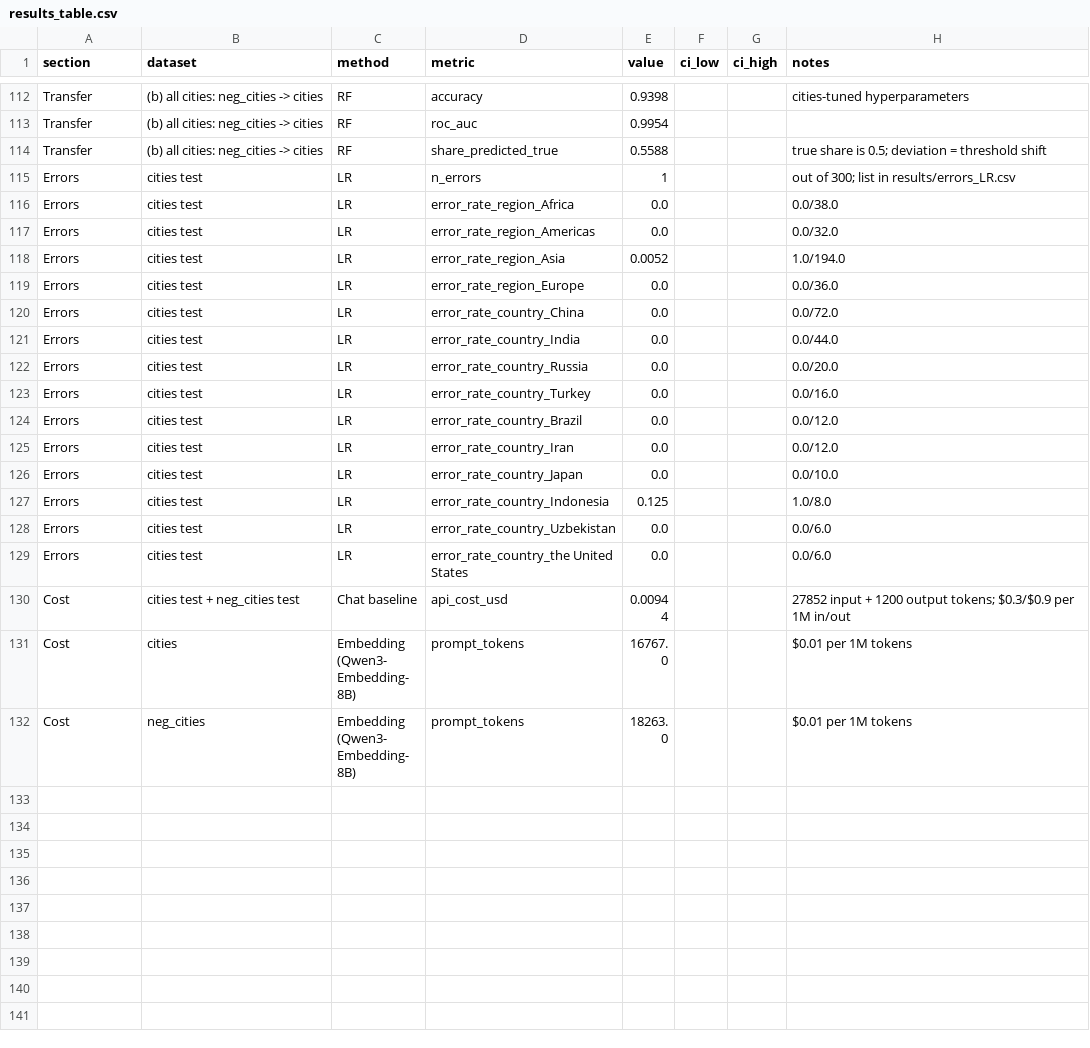
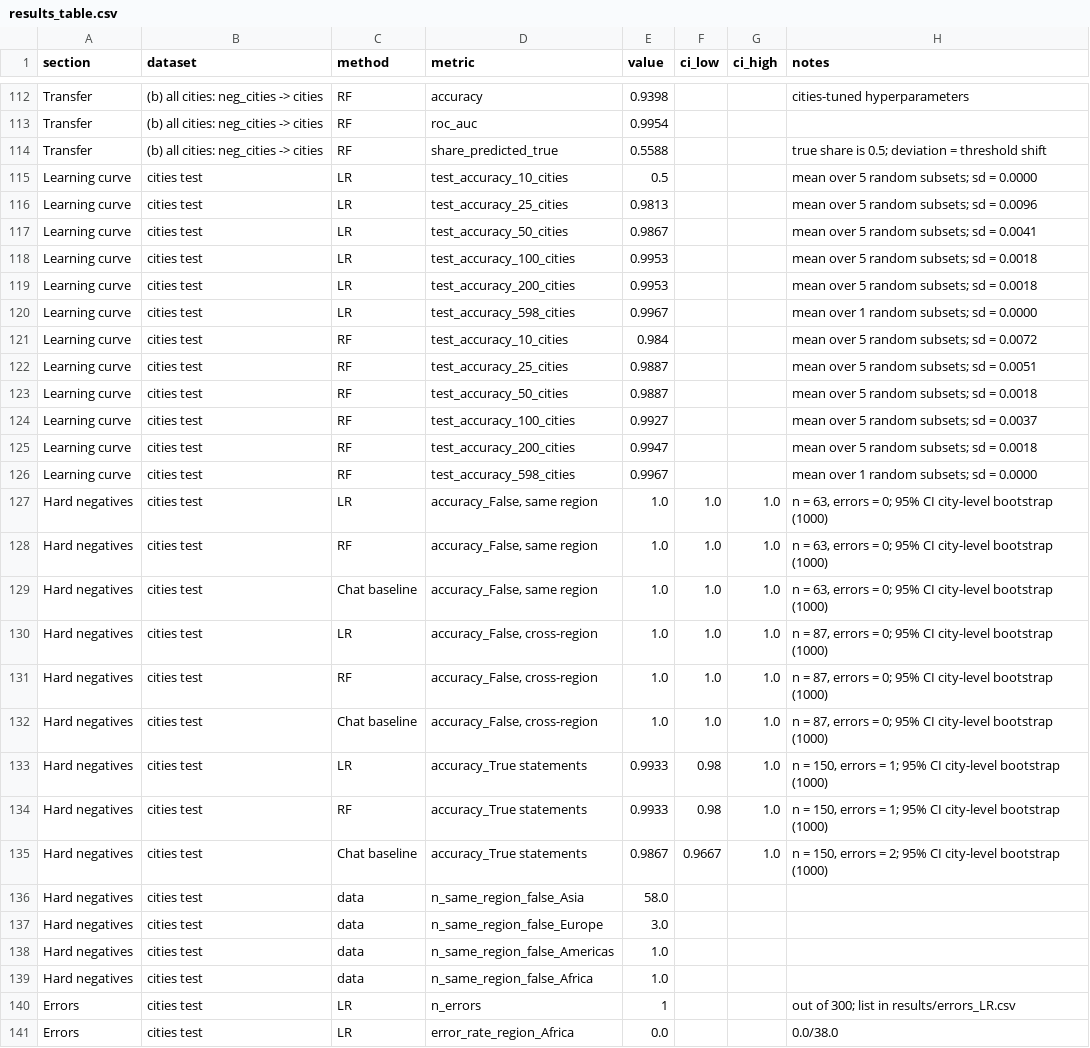
Before and after one commit to alexkenny949/M156-Project, a CSV file: results/results_table.csv, drawn as a sheet; only a part is shown, gaps mark what is left out; the shorter side is filled out with more unchanged rows.

```diff
--- a/results/results_table.csv
+++ b/results/results_table.csv
@@ -114,2 +114,27 @@ Transfer,(b) all cities: neg_cities -> cities,RF,roc_auc,0.9954,,,
 Transfer,(b) all cities: neg_cities -> cities,RF,share_predicted_true,0.5588,,,true share is 0.5; deviation = threshold shift
+Learning curve,cities test,LR,test_accuracy_10_cities,0.5,,,mean over 5 random subsets; sd = 0.0000
+Learning curve,cities test,LR,test_accuracy_25_cities,0.9813,,,mean over 5 random subsets; sd = 0.0096
+Learning curve,cities test,LR,test_accuracy_50_cities,0.9867,,,mean over 5 random subsets; sd = 0.0041
+Learning curve,cities test,LR,test_accuracy_100_cities,0.9953,,,mean over 5 random subsets; sd = 0.0018
+Learning curve,cities test,LR,test_accuracy_200_cities,0.9953,,,mean over 5 random subsets; sd = 0.0018
+Learning curve,cities test,LR,test_accuracy_598_cities,0.9967,,,mean over 1 random subsets; sd = 0.0000
+Learning curve,cities test,RF,test_accuracy_10_cities,0.984,,,mean over 5 random subsets; sd = 0.0072
+Learning curve,cities test,RF,test_accuracy_25_cities,0.9887,,,mean over 5 random subsets; sd = 0.0051
+Learning curve,cities test,RF,test_accuracy_50_cities,0.9887,,,mean over 5 random subsets; sd = 0.0018
+Learning curve,cities test,RF,test_accuracy_100_cities,0.9927,,,mean over 5 random subsets; sd = 0.0037
+Learning curve,cities test,RF,test_accuracy_200_cities,0.9947,,,mean over 5 random subsets; sd = 0.0018
+Learning curve,cities test,RF,test_accuracy_598_cities,0.9967,,,mean over 1 random subsets; sd = 0.0000
+Hard negatives,cities test,LR,"accuracy_False, same region",1.0,1.0,1.0,"n = 63, errors = 0; 95% CI city-level bootstrap (1000)"
+Hard negatives,cities test,RF,"accuracy_False, same region",1.0,1.0,1.0,"n = 63, errors = 0; 95% CI city-level bootstrap (1000)"
+Hard negatives,cities test,Chat baseline,"accuracy_False, same region",1.0,1.0,1.0,"n = 63, errors = 0; 95% CI city-level bootstrap (1000)"
+Hard negatives,cities test,LR,"accuracy_False, cross-region",1.0,1.0,1.0,"n = 87, errors = 0; 95% CI city-level bootstrap (1000)"
+Hard negatives,cities test,RF,"accuracy_False, cross-region",1.0,1.0,1.0,"n = 87, errors = 0; 95% CI city-level bootstrap (1000)"
+Hard negatives,cities test,Chat baseline,"accuracy_False, cross-region",1.0,1.0,1.0,"n = 87, errors = 0; 95% CI city-level bootstrap (1000)"
+Hard negatives,cities test,LR,accuracy_True statements,0.9933,0.98,1.0,"n = 150, errors = 1; 95% CI city-level bootstrap (1000)"
+Hard negatives,cities test,RF,accuracy_True statements,0.9933,0.98,1.0,"n = 150, errors = 1; 95% CI city-level bootstrap (1000)"
+Hard negatives,cities test,Chat baseline,accuracy_True statements,0.9867,0.9667,1.0,"n = 150, errors = 2; 95% CI city-level bootstrap (1000)"
+Hard negatives,cities test,data,n_same_region_false_Asia,58.0,,,
+Hard negatives,cities test,data,n_same_region_false_Europe,3.0,,,
+Hard negatives,cities test,data,n_same_region_false_Americas,1.0,,,
+Hard negatives,cities test,data,n_same_region_false_Africa,1.0,,,
 Errors,cities test,LR,n_errors,1,,,out of 300; list in results/errors_LR.csv
```
Also changed, not shown: 11 other files.
